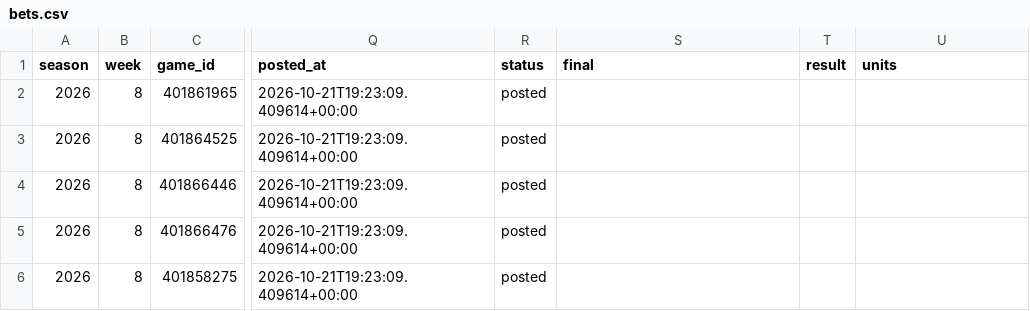
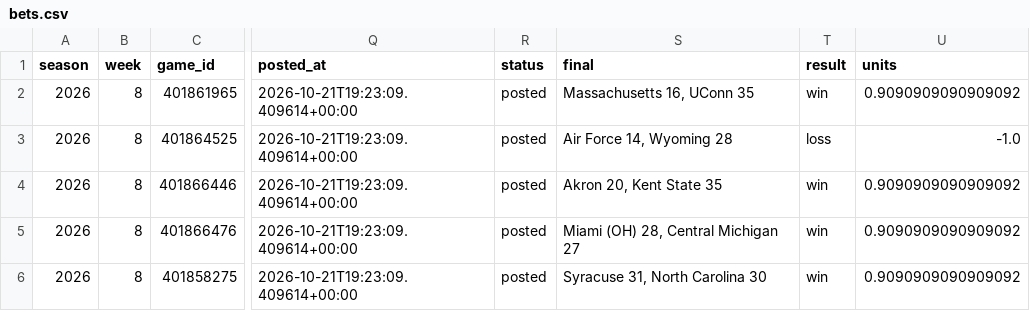
Before and after one commit to RohanRepala0/CollegeFootballRatings2026, a CSV file: 2026/week-08/bets.csv, drawn as a sheet; only a part is shown, gaps mark what is left out; the diff names each change by its address in the sheet, - before the commit and + after, or states it on an @@ line.

```diff
--- a/2026/week-08/bets.csv
+++ b/2026/week-08/bets.csv
-S2 (final): (empty)
+S2 (final): Massachusetts 16, UConn 35
-T2 (result): (empty)
+T2 (result): win
-U2 (units): (empty)
+U2 (units): 0.9090909090909092
-S3 (final): (empty)
+S3 (final): Air Force 14, Wyoming 28
-T3 (result): (empty)
+T3 (result): loss
-U3 (units): (empty)
+U3 (units): -1.0
-S4 (final): (empty)
+S4 (final): Akron 20, Kent State 35
-T4:T6 (result): (empty)
+T4:T6 (result): win
-U4:U6 (units): (empty)
+U4:U6 (units): 0.9090909090909092
-S5 (final): (empty)
+S5 (final): Miami (OH) 28, Central Michigan 27
-S6 (final): (empty)
+S6 (final): Syracuse 31, North Carolina 30
```
Also changed, not shown: 2026/week-08/ratings.csv, 23 other files.
